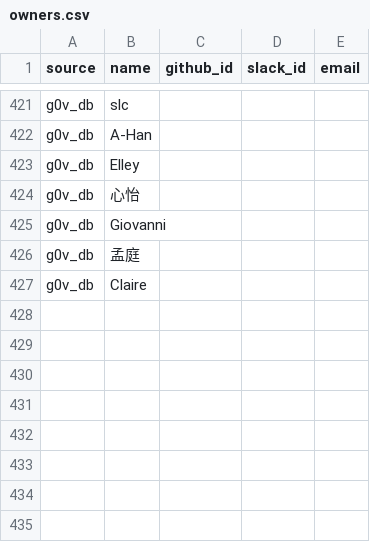
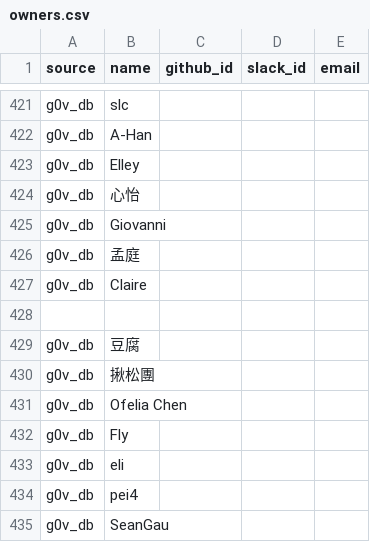
Before and after one commit to chunyenHuang/awesome-g0v-projects, a CSV file: data/owners.csv, drawn as a sheet; only a part is shown, gaps mark what is left out.

```diff
--- a/data/owners.csv
+++ b/data/owners.csv
@@ -427 +427,9 @@ source,name,github_id,slack_id,email
 "g0v_db","Claire",,,
+
+"g0v_db","豆腐",,,
+"g0v_db","揪松團",,,
+"g0v_db","Ofelia Chen",,,
+"g0v_db","Fly",,,
+"g0v_db","eli",,,
+"g0v_db","pei4",,,
+"g0v_db","SeanGau",,,
```
Also changed, not shown: data/projects.csv, 4 other files.
